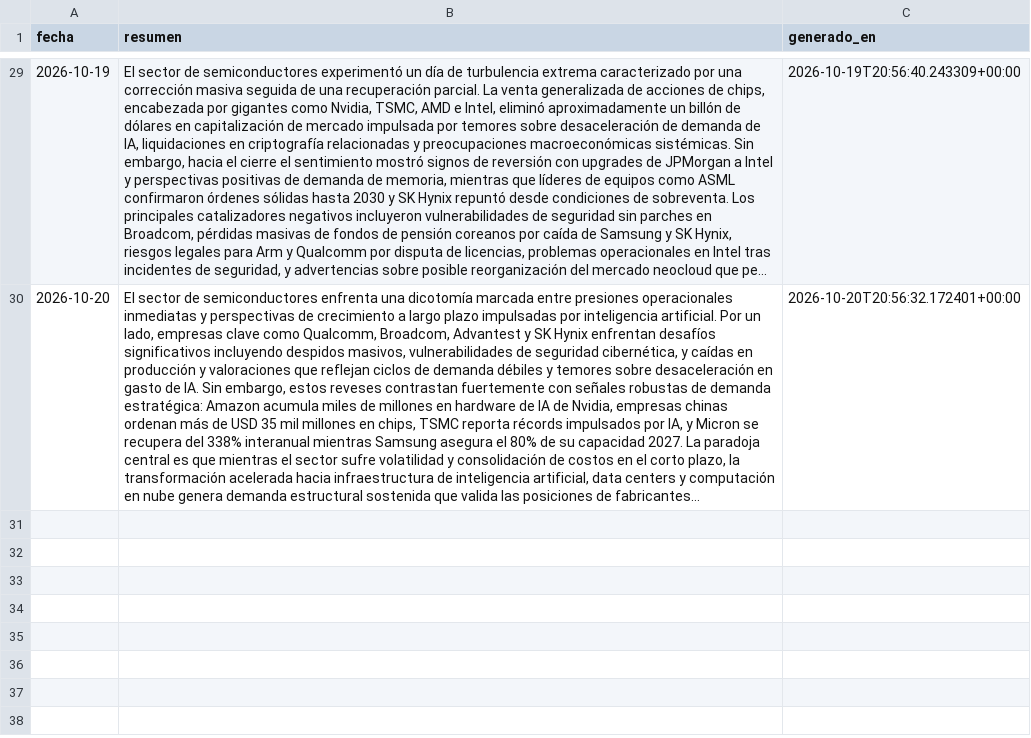
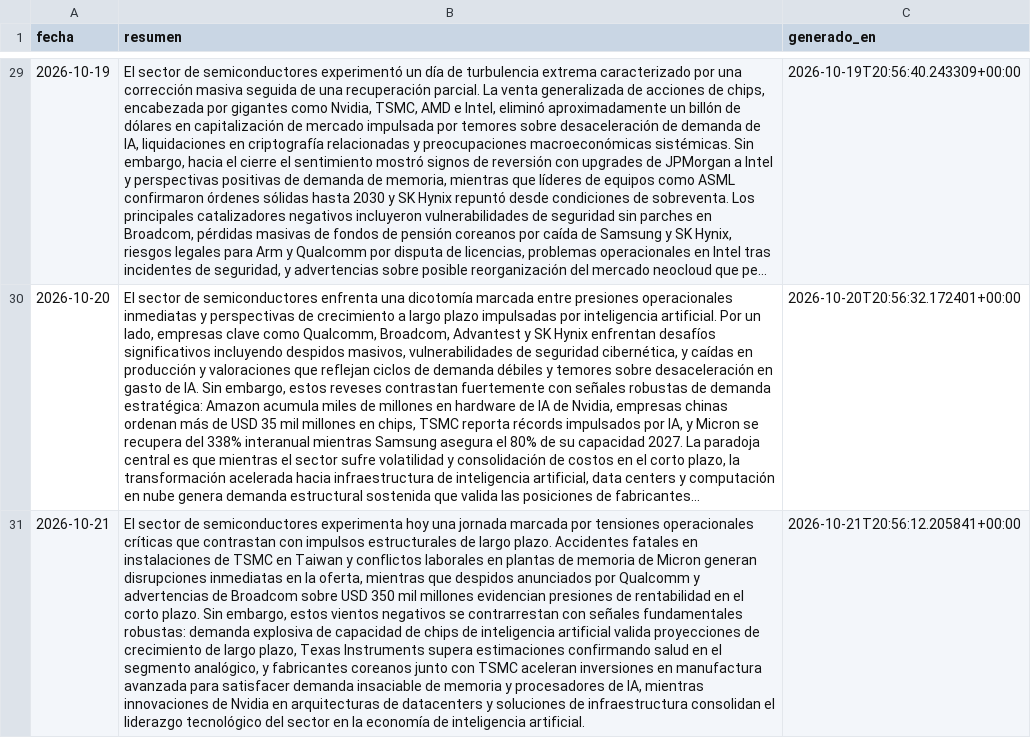
Before and after one commit to nicolasaraneda/mki-terminal, a CSV file: data/backups/noticias_resumen_dia.csv, drawn as a sheet; only a part is shown, gaps mark what is left out; long unchanged cells end in …; the diff names each change by its address in the sheet, - before the commit and + after, or states it on an @@ line.

```diff
--- a/data/backups/noticias_resumen_dia.csv
+++ b/data/backups/noticias_resumen_dia.csv
+row 31: 2026-10-21 | El sector de semiconductores experimenta hoy una jornada marcada por tensiones operacionales críticas que contrastan con impulsos estructurales de largo plazo. Accidentes fatales en instalaciones de TSMC en Taiwan y conflictos laborales en plantas de memoria de Micron generan disrupciones inmediatas en la oferta, mientras que despidos anunciados por Qualcomm y advertencias de Broadcom sobre USD 350 mil millones evidencian presiones de rentabilidad en el corto plazo. Sin embargo, estos vientos negativos se contrarrestan con señales fundamentales robustas: demanda explosiva de capacidad de chips de inteligencia artificial valida proyecciones de crecimiento de largo plazo, Texas Instruments supera estimaciones confirmando salud en el segmento analógico, y fabricantes coreanos junto con TSMC aceleran inversiones en manufactura avanzada para satisfacer demanda insaciable de memoria y procesadores de IA, mientras innovaciones de Nvidia en arquitecturas de datacenters y soluciones de infraestructura consolidan el liderazgo tecnológico del sector en la economía de inteligencia artificial. | 2026-10-21T20:56:12.205841+00:00
```
Also changed, not shown: data/backups/senales_divergencias.csv, data/backups/senales_senales_ticker.csv, 8 other files.
